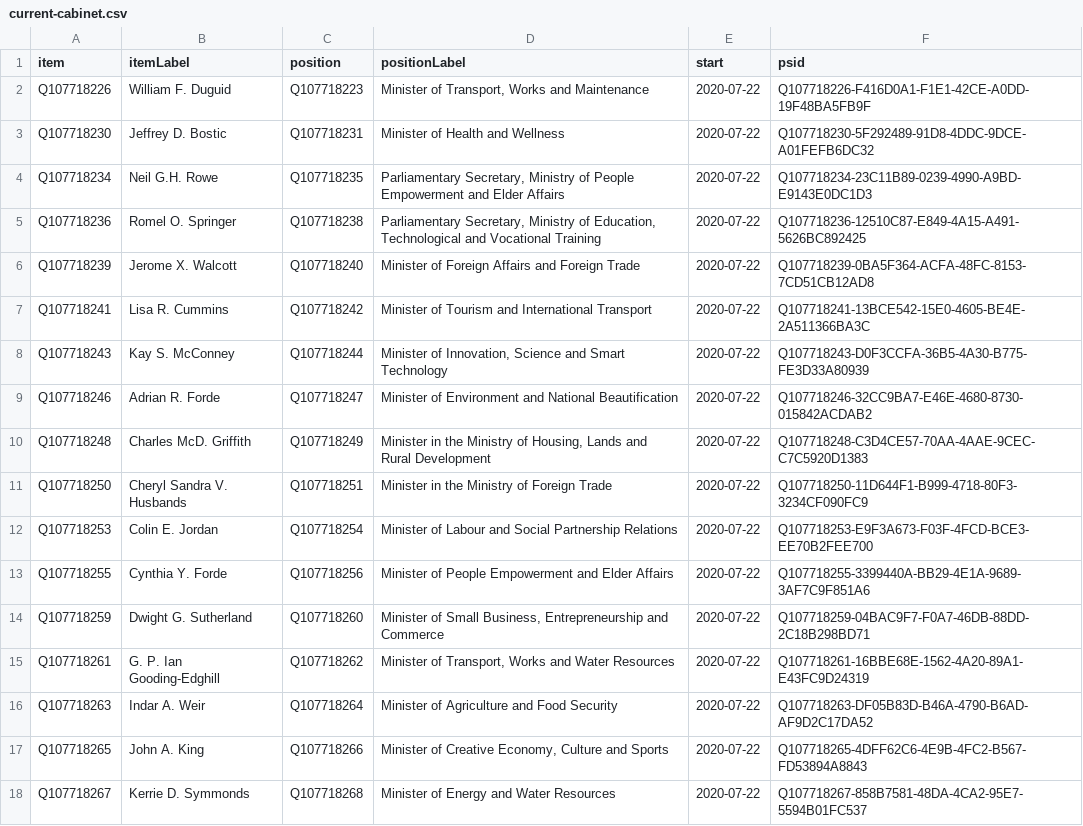
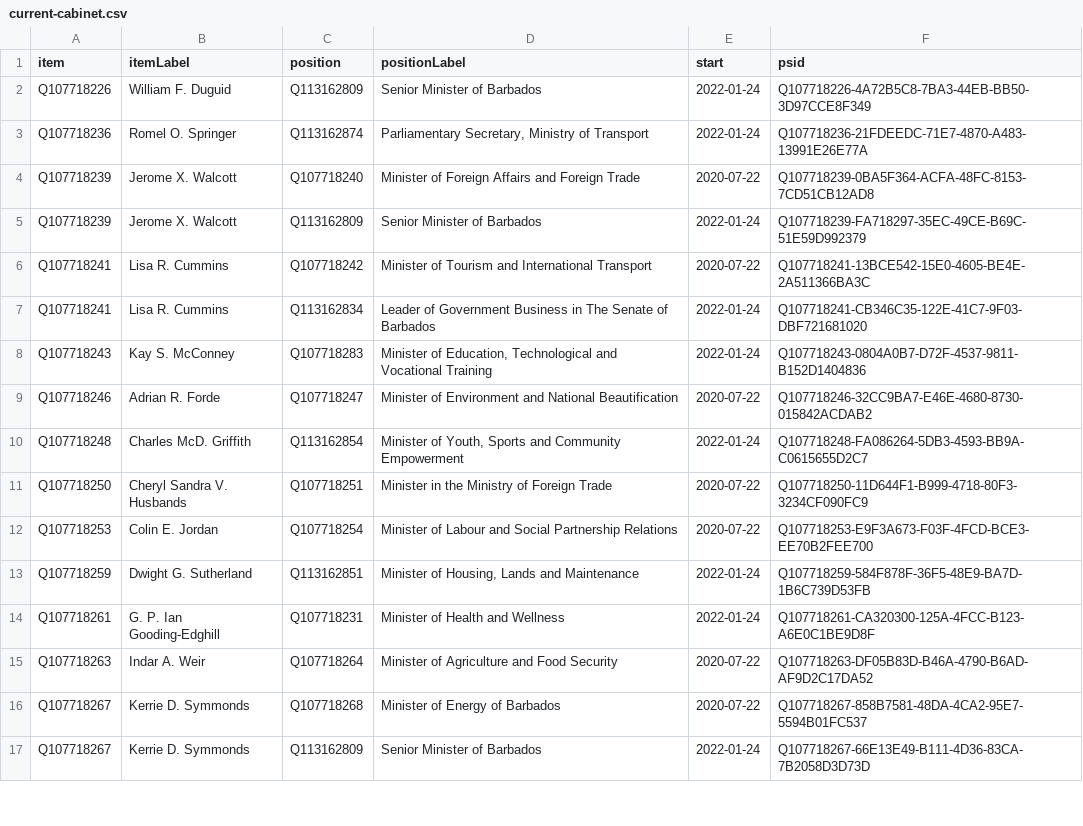
Before and after one commit to every-politician-scrapers/barbados-cabinet, a CSV file: wikidata/results/current-cabinet.csv, drawn as a sheet; only a part is shown; the diff covers the shown part only.

Commit message:
Run SPARQL queries

```diff
--- a/wikidata/results/current-cabinet.csv
+++ b/wikidata/results/current-cabinet.csv
@@ -1,18 +1,17 @@
 item,itemLabel,position,positionLabel,start,psid
-Q107718226,William F. Duguid,Q107718223,"Minister of Transport, Works and Maintenance",2020-07-22,Q107718226-F416D0A1-F1E1-42CE-A0DD-19F48BA5FB9F
-Q107718230,Jeffrey D. Bostic,Q107718231,Minister of Health and Wellness,2020-07-22,Q107718230-5F292489-91D8-4DDC-9DCE-A01FEFB6DC32
-Q107718234,Neil G.H. Rowe,Q107718235,"Parliamentary Secretary, Ministry of People Empowerment and Elder Affairs",2020-07-22,Q107718234-23C11B89-0239-4990-A9BD-E9143E0DC1D3
-Q107718236,Romel O. Springer,Q107718238,"Parliamentary Secretary, Ministry of Education, Technological and Vocational Training",2020-07-22,Q107718236-12510C87-E849-4A15-A491-5626BC892425
+Q107718226,William F. Duguid,Q113162809,Senior Minister of Barbados,2022-01-24,Q107718226-4A72B5C8-7BA3-44EB-BB50-3D97CCE8F349
+Q107718236,Romel O. Springer,Q113162874,"Parliamentary Secretary, Ministry of Transport",2022-01-24,Q107718236-21FDEEDC-71E7-4870-A483-13991E26E77A
 Q107718239,Jerome X. Walcott,Q107718240,Minister of Foreign Affairs and Foreign Trade,2020-07-22,Q107718239-0BA5F364-ACFA-48FC-8153-7CD51CB12AD8
+Q107718239,Jerome X. Walcott,Q113162809,Senior Minister of Barbados,2022-01-24,Q107718239-FA718297-35EC-49CE-B69C-51E59D992379
 Q107718241,Lisa R. Cummins,Q107718242,Minister of Tourism and International Transport,2020-07-22,Q107718241-13BCE542-15E0-4605-BE4E-2A511366BA3C
-Q107718243,Kay S. McConney,Q107718244,"Minister of Innovation, Science and Smart Technology",2020-07-22,Q107718243-D0F3CCFA-36B5-4A30-B775-FE3D33A80939
+Q107718241,Lisa R. Cummins,Q113162834,Leader of Government Business in The Senate of Barbados,2022-01-24,Q107718241-CB346C35-122E-41C7-9F03-DBF721681020
+Q107718243,Kay S. McConney,Q107718283,"Minister of Education, Technological and Vocational Training",2022-01-24,Q107718243-0804A0B7-D72F-4537-9811-B152D1404836
 Q107718246,Adrian R. Forde,Q107718247,Minister of Environment and National Beautification,2020-07-22,Q107718246-32CC9BA7-E46E-4680-8730-015842ACDAB2
-Q107718248,Charles McD. Griffith,Q107718249,"Minister in the Ministry of Housing, Lands and Rural Development",2020-07-22,Q107718248-C3D4CE57-70AA-4AAE-9CEC-C7C5920D1383
+Q107718248,Charles McD. Griffith,Q113162854,"Minister of Youth, Sports and Community Empowerment",2022-01-24,Q107718248-FA086264-5DB3-4593-BB9A-C0615655D2C7
 Q107718250,Cheryl Sandra V. Husbands,Q107718251,Minister in the Ministry of Foreign Trade,2020-07-22,Q107718250-11D644F1-B999-4718-80F3-3234CF090FC9
 Q107718253,Colin E. Jordan,Q107718254,Minister of Labour and Social Partnership Relations,2020-07-22,Q107718253-E9F3A673-F03F-4FCD-BCE3-EE70B2FEE700
-Q107718255,Cynthia Y. Forde,Q107718256,Minister of People Empowerment and Elder Affairs,2020-07-22,Q107718255-3399440A-BB29-4E1A-9689-3AF7C9F851A6
-Q107718259,Dwight G. Sutherland,Q107718260,"Minister of Small Business, Entrepreneurship and Commerce",2020-07-22,Q107718259-04BAC9F7-F0A7-46DB-88DD-2C18B298BD71
-Q107718261,G. P. Ian Gooding-Edghill,Q107718262,"Minister of Transport, Works and Water Resources",2020-07-22,Q107718261-16BBE68E-1562-4A20-89A1-E43FC9D24319
+Q107718259,Dwight G. Sutherland,Q113162851,"Minister of Housing, Lands and Maintenance",2022-01-24,Q107718259-584F878F-36F5-48E9-BA7D-1B6C739D53FB
+Q107718261,G. P. Ian Gooding-Edghill,Q107718231,Minister of Health and Wellness,2022-01-24,Q107718261-CA320300-125A-4FCC-B123-A6E0C1BE9D8F
 Q107718263,Indar A. Weir,Q107718264,Minister of Agriculture and Food Security,2020-07-22,Q107718263-DF05B83D-B46A-4790-B6AD-AF9D2C17DA52
-Q107718265,John A. King,Q107718266,"Minister of Creative Economy, Culture and Sports",2020-07-22,Q107718265-4DFF62C6-4E9B-4FC2-B567-FD53894A8843
-Q107718267,Kerrie D. Symmonds,Q107718268,Minister of Energy and Water Resources,2020-07-22,Q107718267-858B7581-48DA-4CA2-95E7-5594B01FC537
+Q107718267,Kerrie D. Symmonds,Q107718268,Minister of Energy of Barbados,2020-07-22,Q107718267-858B7581-48DA-4CA2-95E7-5594B01FC537
+Q107718267,Kerrie D. Symmonds,Q113162809,Senior Minister of Barbados,2022-01-24,Q107718267-66E13E49-B111-4D36-83CA-7B2058D3D73D
```
Also changed, not shown: 12 added rows, 3 removed rows and 12 edited cells elsewhere in this file.
